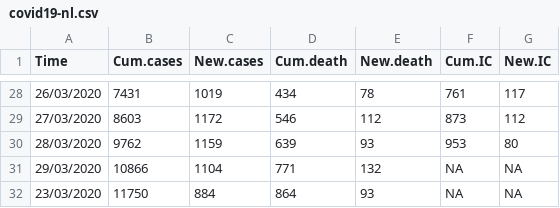
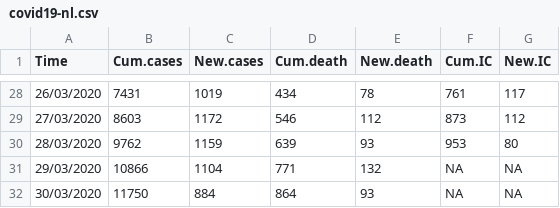
Before and after one commit to fontastark/covid19nl, a CSV file: covid19-nl.csv, drawn as a sheet; only a part is shown, gaps mark what is left out.

Commit message:
Update covid19-nl.csv

```diff
--- a/covid19-nl.csv
+++ b/covid19-nl.csv
@@ -31,2 +31,2 @@
 "29/03/2020",10866,1104,771,132,NA,NA
-"23/03/2020",11750,884,864,93,NA,NA
+"30/03/2020",11750,884,864,93,NA,NA
```
